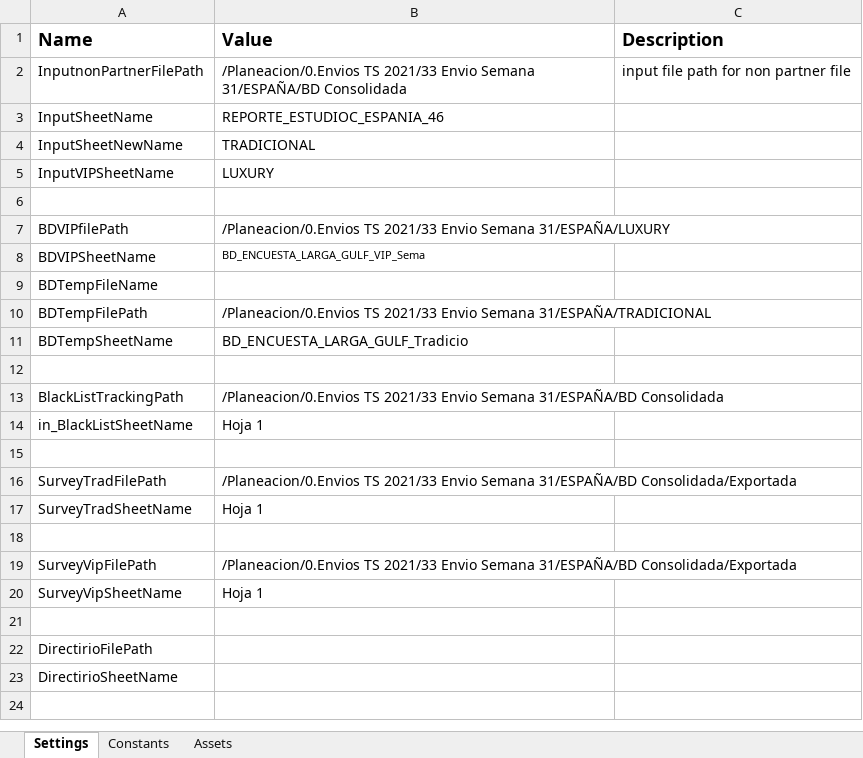
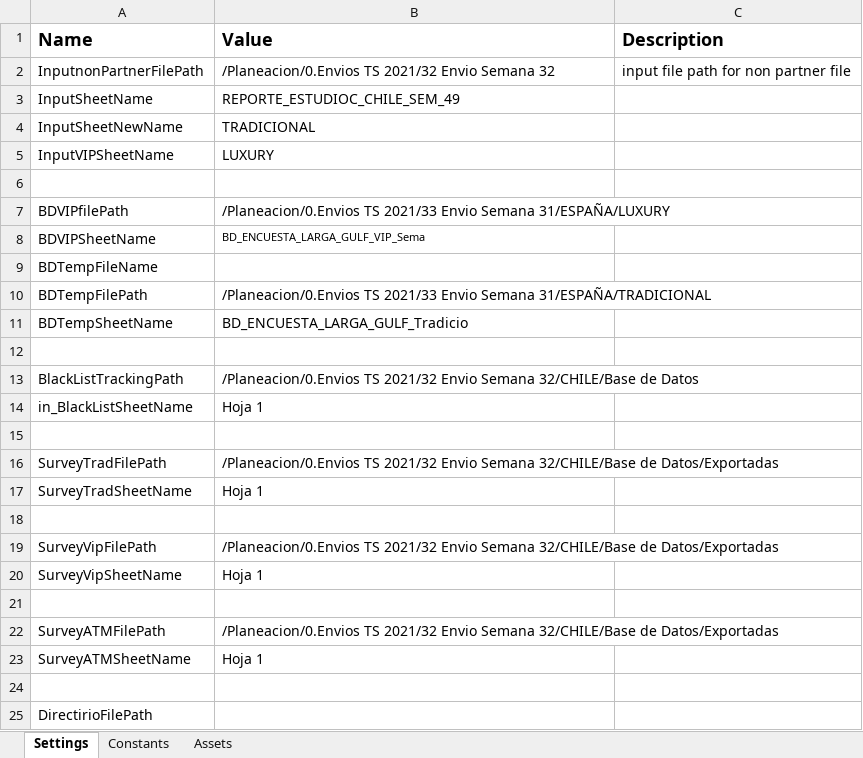
Before and after one commit to Tecnoyar/CinepolisChile, an Excel workbook: Data/Config.xlsx, sheet Settings, drawn as a sheet; only a part is shown; the shorter side is filled out with more unchanged rows; values as stored, in another font and other column widths than the file's, no borders; the diff names each change by its address in the sheet, - before the commit and + after, or states it on an @@ line.

Commit message:
Chile File transfer developed

```diff
--- a/Data/Config.xlsx (sheet Settings)
+++ b/Data/Config.xlsx (sheet Settings)
-B2 (Value): /Planeacion/0.Envios TS 2021/33 Envio Semana 31/ESPAÑA/BD Consolidada
+B2 (Value): /Planeacion/0.Envios TS 2021/32 Envio Semana 32
-B3 (Value): REPORTE_ESTUDIOC_ESPANIA_46
+B3 (Value): REPORTE_ESTUDIOC_CHILE_SEM_49
-B13 (Value): /Planeacion/0.Envios TS 2021/33 Envio Semana 31/ESPAÑA/BD Consolidada
+B13 (Value): /Planeacion/0.Envios TS 2021/32 Envio Semana 32/CHILE/Base de Datos
-B16 (Value): /Planeacion/0.Envios TS 2021/33 Envio Semana 31/ESPAÑA/BD Consolidada/Exportada
+B16 (Value): /Planeacion/0.Envios TS 2021/32 Envio Semana 32/CHILE/Base de Datos/Exportadas
-B19 (Value): /Planeacion/0.Envios TS 2021/33 Envio Semana 31/ESPAÑA/BD Consolidada/Exportada
+B19 (Value): /Planeacion/0.Envios TS 2021/32 Envio Semana 32/CHILE/Base de Datos/Exportadas
+row 21: (empty)
+row 22: SurveyATMFilePath | /Planeacion/0.Envios TS 2021/32 Envio Semana 32/CHILE/Base de Datos/Exportadas
+row 23: SurveyATMSheetName | Hoja 1
```
Also changed, not shown: 5 other files.
